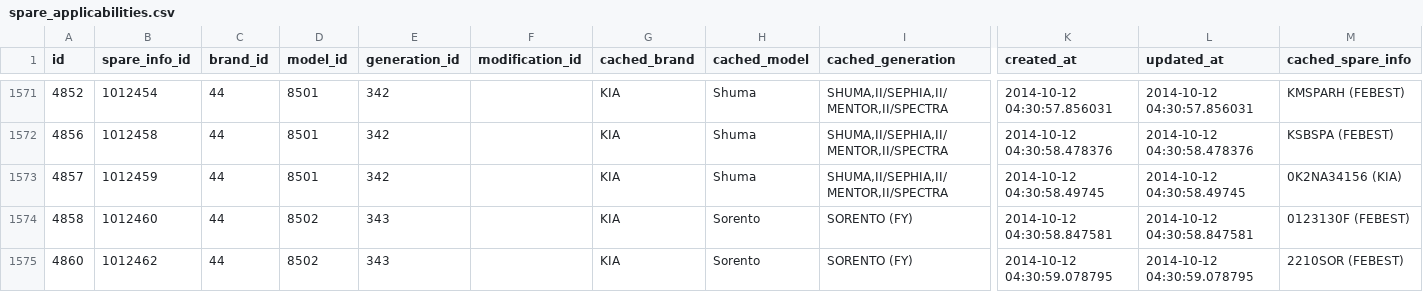
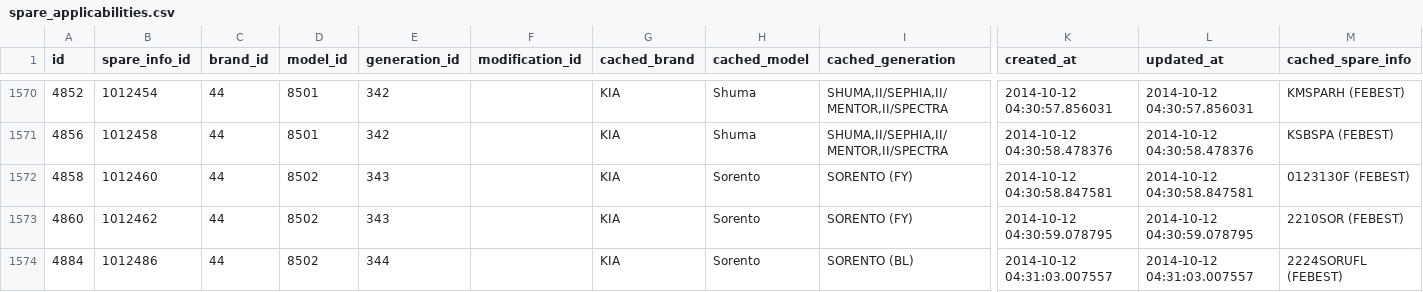
Before and after one commit to woto/yaponama_2012, a CSV file: data/spare_applicabilities.csv, drawn as a sheet; only a part is shown, gaps mark what is left out; the shorter side is filled out with more unchanged rows; rows hold the shown columns only; the diff covers the shown part only; the diff names each change by its address in the sheet, - before the commit and + after, or states it on an @@ line.

Commit message:
data & db/schema.rb

```diff
--- a/data/spare_applicabilities.csv
+++ b/data/spare_applicabilities.csv
-row 1573: 4857 | 1012459 | 44 | 8501 | 342 |  | KIA | Shuma | SHUMA,II/SEPHIA,II/MENTOR,II/SPECTRA | 2014-10-12 04:30:58.49745 | 2014-10-12 04:30:58.49745 | 0K2NA34156 (KIA)
```
Also changed, not shown: 4 removed rows and 4 edited cells elsewhere in this file, data/spare_replacements.csv, 2 other files.
